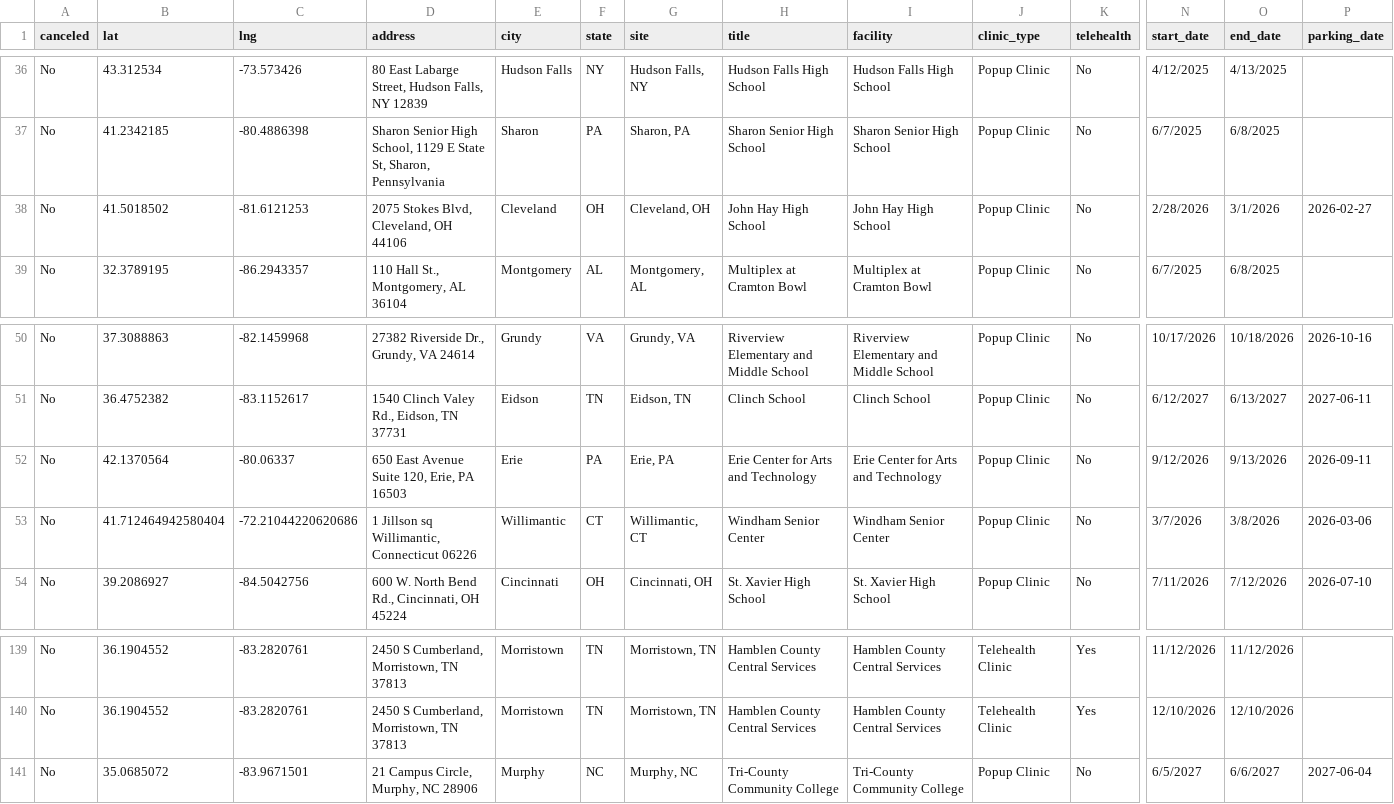
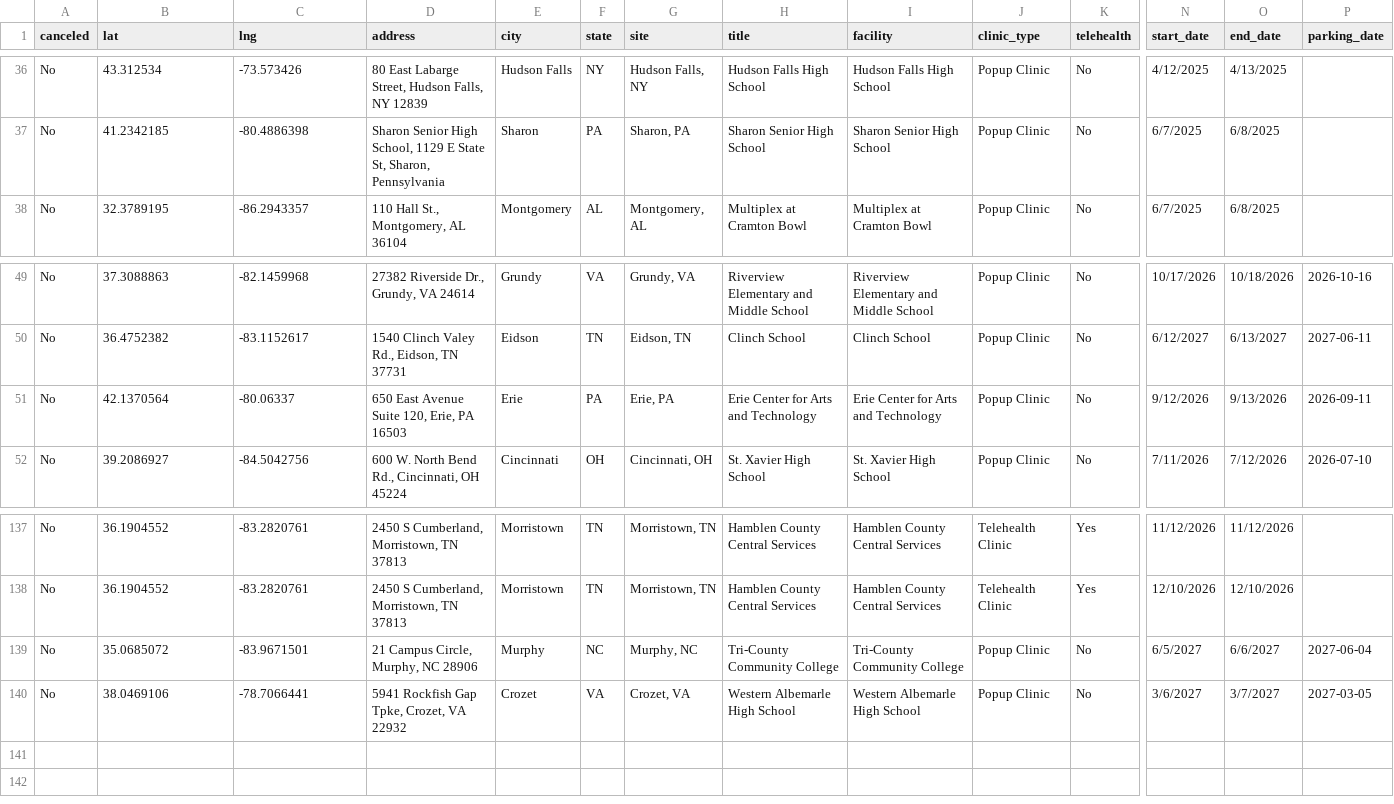
Before and after one commit to ITDeptAdmin/ScheduleMap, a CSV file: Clinic Master Schedule for git.csv, drawn as a sheet; only a part is shown, gaps mark what is left out; removed rows and columns are numbered as before the commit, all else as after; rows hold the shown columns only; the diff names each change by its address in the sheet, - before the commit and + after, or states it on an @@ line.

```diff
--- a/Clinic Master Schedule for git.csv
+++ b/Clinic Master Schedule for git.csv
-row 38: No | 41.5018502 | -81.6121253 | 2075 Stokes Blvd, Cleveland, OH 44106 | Cleveland | OH | Cleveland, OH | John Hay High School | John Hay High School | Popup Clinic | No | 2/28/2026 | 3/1/2026 | 2026-02-27
-row 53: No | 41.712464942580404 | -72.21044220620686 | 1 Jillson sq Willimantic, Connecticut 06226 | Willimantic | CT | Willimantic, CT | Windham Senior Center | Windham Senior Center | Popup Clinic | No | 3/7/2026 | 3/8/2026 | 2026-03-06
+row 140: No | 38.0469106 | -78.7066441 | 5941 Rockfish Gap Tpke, Crozet, VA 22932 | Crozet | VA | Crozet, VA | Western Albemarle High School | Western Albemarle High School | Popup Clinic | No | 3/6/2027 | 3/7/2027 | 2027-03-05
```
